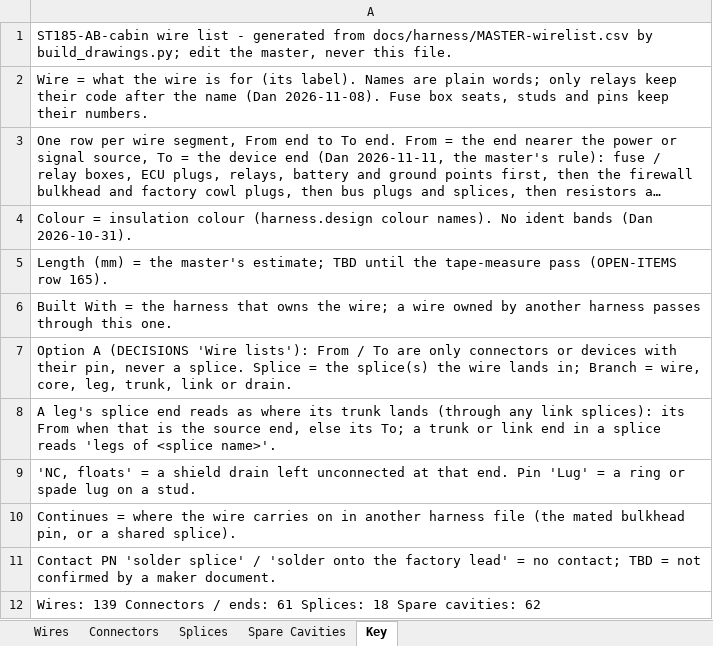
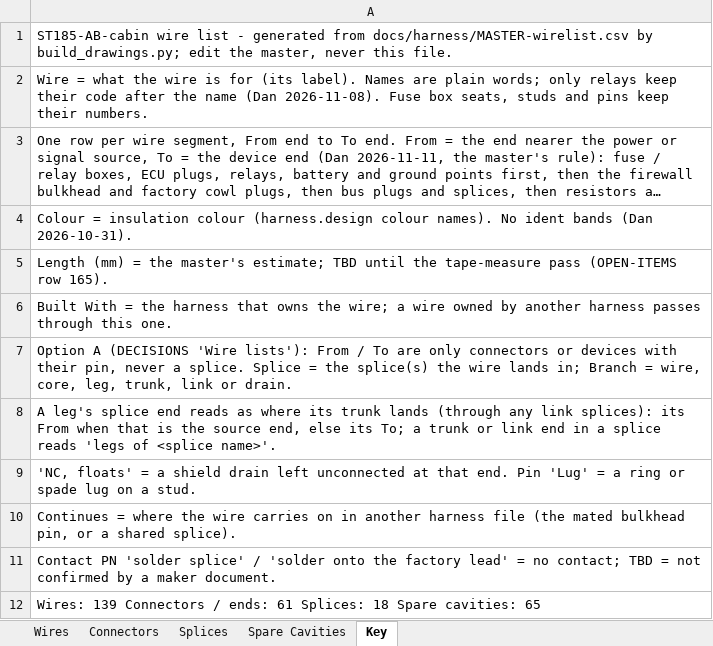
Before and after one commit to living-relation/st185-link-ecu-config, an Excel workbook: docs/harness/wirelists/ST185-AB-cabin-wirelist.xlsx, sheet Key, drawn as a sheet; long unchanged cells end in …; values as stored, in another font and other column widths than the file's, no borders; the diff names each change by its address in the sheet, - before the commit and + after, or states it on an @@ line.

```diff
--- a/docs/harness/wirelists/ST185-AB-cabin-wirelist.xlsx (sheet Key)
+++ b/docs/harness/wirelists/ST185-AB-cabin-wirelist.xlsx (sheet Key)
-A12: …Spare cavities: 62
+A12: …Spare cavities: 65
```
Also changed, not shown: sheet Spare Cavities, sheet Connectors, docs/harness/wirelists/ST185-AB-engine-wirelist.xlsx, docs/harness/wirelists/ST185-AntiTheft-wirelist.xlsx, 21 other files.
